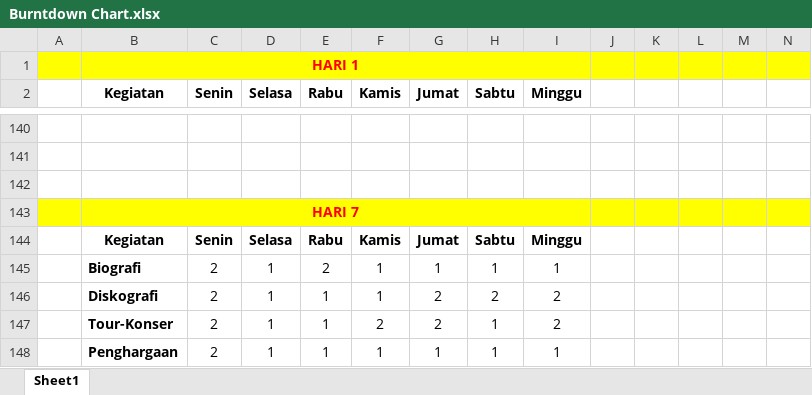
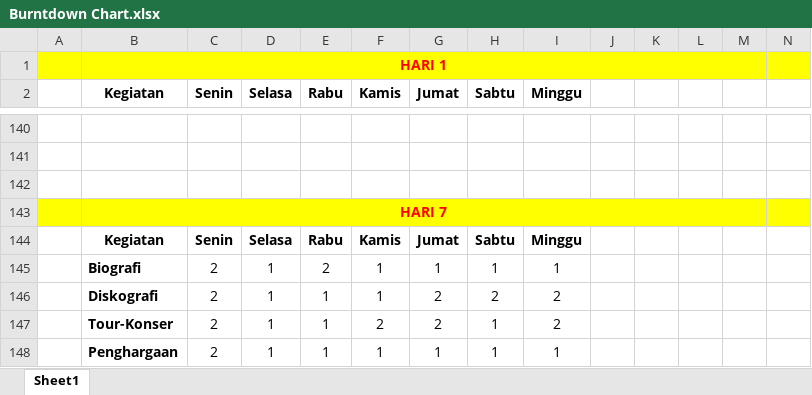
Before and after one commit to jackywian/TI-B_SORE_WESTLIFE, an Excel workbook: Burntdown Chart.xlsx, sheet Sheet1, drawn as a sheet; only a part is shown, gaps mark what is left out; values as stored, in another font and other column widths than the file's, no borders; charts and pictures not drawn; removed rows and columns are numbered as before the commit, all else as after; the diff covers the shown part only; the diff names each change by its address in the sheet, - before the commit and + after, or states it on an @@ line.

```diff
--- a/Burntdown Chart.xlsx (sheet Sheet1)
+++ b/Burntdown Chart.xlsx (sheet Sheet1)
-B1:I1 merged
+B1:M1 merged
-B143:I143 merged
+B143:M143 merged
```
Also changed, not shown: 24 added rows and merged cells elsewhere in this sheet, charts or pictures, 2 other files.
